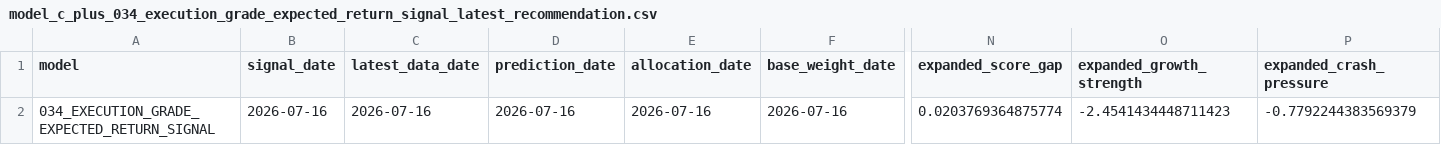
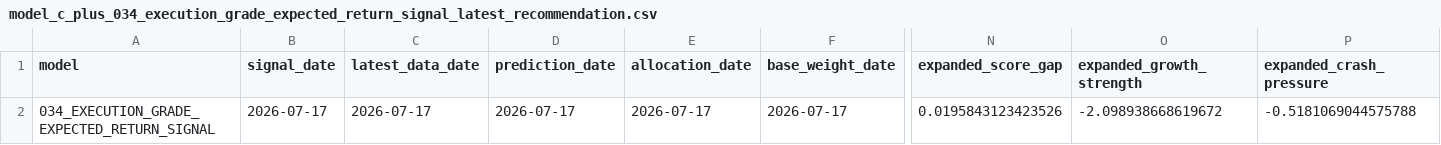
Before and after one commit to takahiko0406/github_011_alert_production_system, a CSV file: model_c_plus_034_execution_grade_expected_return_signal_latest_recommendation.csv, drawn as a sheet; only a part is shown, gaps mark what is left out; the diff covers the shown part only; the diff names each change by its address in the sheet, - before the commit and + after, or states it on an @@ line.

```diff
--- a/model_c_plus_034_execution_grade_expected_return_signal_latest_recommendation.csv
+++ b/model_c_plus_034_execution_grade_expected_return_signal_latest_recommendation.csv
-B2 (signal_date): 2026-07-16
+B2 (signal_date): 2026-07-17
-C2 (latest_data_date): 2026-07-16
+C2 (latest_data_date): 2026-07-17
-D2 (prediction_date): 2026-07-16
+D2 (prediction_date): 2026-07-17
-E2 (allocation_date): 2026-07-16
+E2 (allocation_date): 2026-07-17
-F2 (base_weight_date): 2026-07-16
+F2 (base_weight_date): 2026-07-17
-N2 (expanded_score_gap): 0.0203769364875774
+N2 (expanded_score_gap): 0.0195843123423526
-O2 (expanded_growth_strength): -2.4541434448711423
+O2 (expanded_growth_strength): -2.098938668619672
-P2 (expanded_crash_pressure): -0.7792244383569379
+P2 (expanded_crash_pressure): -0.5181069044575788
```
Also changed, not shown: 8 edited cells elsewhere in this file, model_c_plus_022F_calibrated_defense_validation_best_rebalance_log.csv, model_c_plus_current_best_with_divergence_alerts_portfolio_daily_returns.csv, 46 other files.
